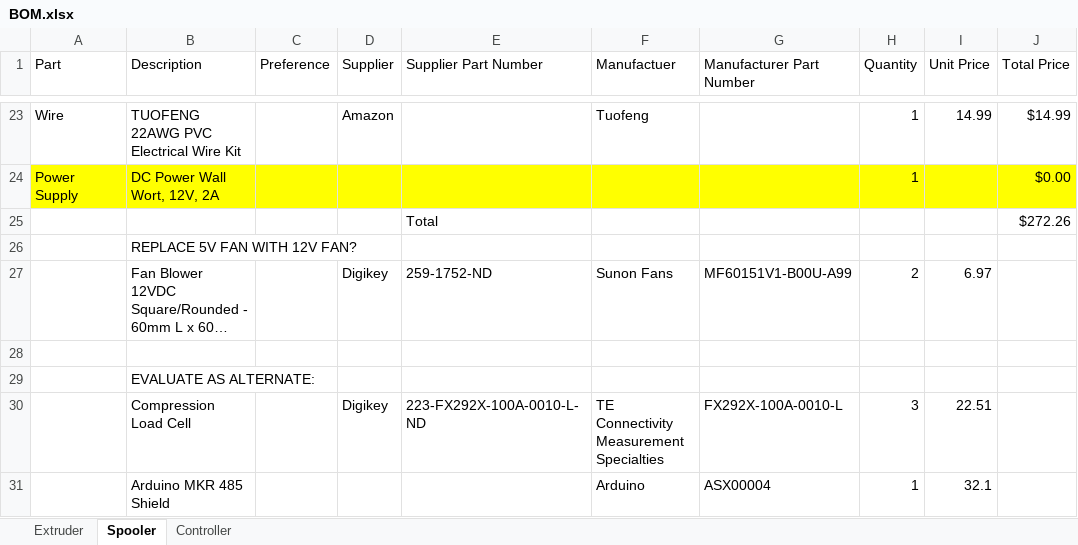
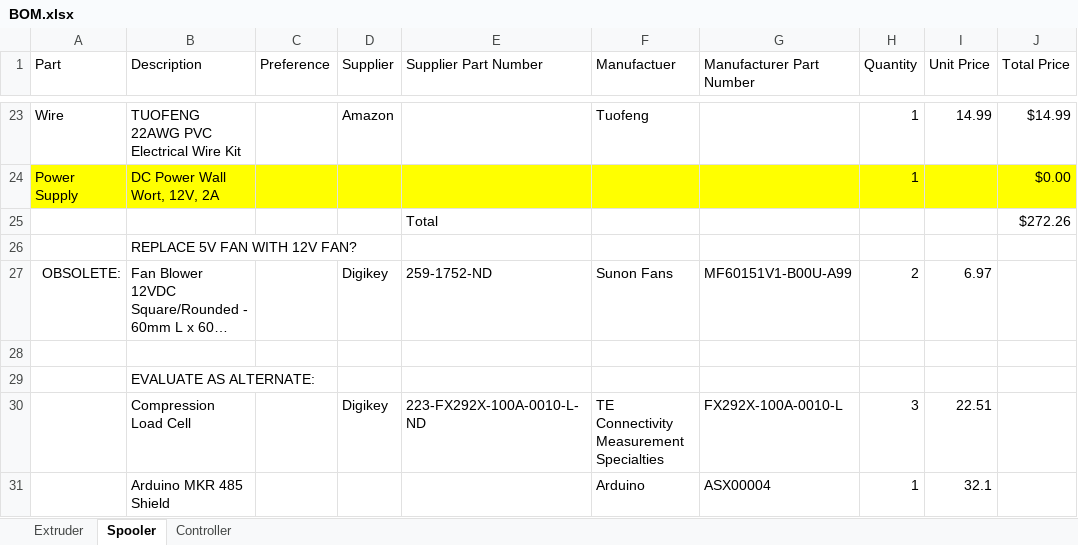
Before and after one commit to VidetteMakes/ValpoFilamentRecycler09, an Excel workbook: BOM/BOM.xlsx, sheet Spooler, drawn as a sheet; only a part is shown, gaps mark what is left out; long unchanged cells end in …; values as stored, in another font and other column widths than the file's, no borders; table styles not drawn; the diff names each change by its address in the sheet, - before the commit and + after, or states it on an @@ line.

```diff
--- a/BOM/BOM.xlsx (sheet Spooler)
+++ b/BOM/BOM.xlsx (sheet Spooler)
-A27 (Part): (empty)
+A27 (Part): OBSOLETE:
```
Also changed, not shown: sheet Extruder, 34 other files.
